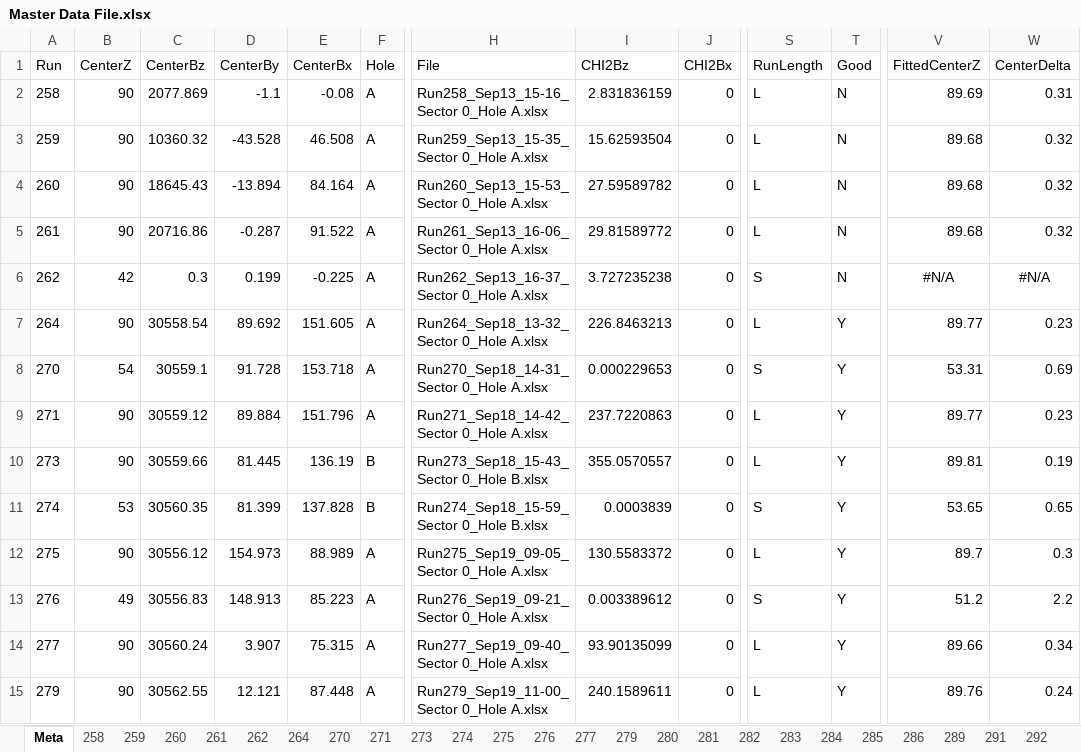
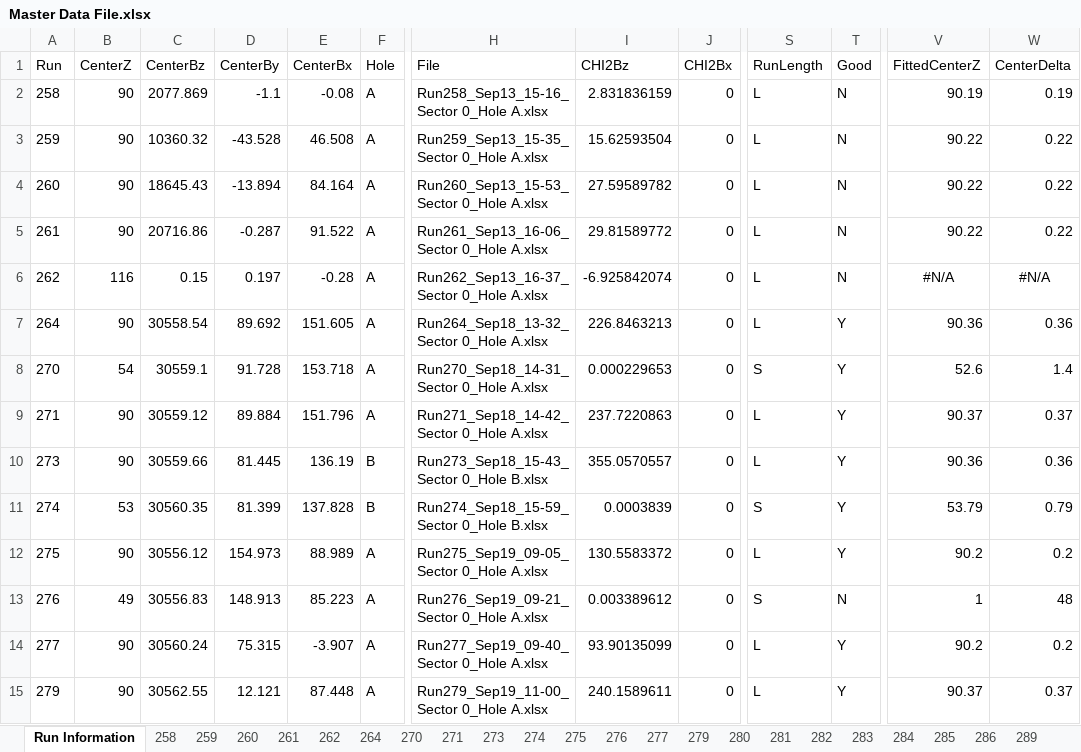
Before and after one commit to framingeinstein/Senior-Thesis, an Excel workbook: Master Data File.xlsx, sheet Run Information, drawn as a sheet; only a part is shown, gaps mark what is left out; values as stored, in another font and other column widths than the file's, no borders; the diff covers the shown part only; the diff names each change by its address in the sheet, - before the commit and + after, or states it on an @@ line.

```diff
--- a/Master Data File.xlsx (sheet Run Information)
+++ b/Master Data File.xlsx (sheet Run Information)
-sheet tab: Meta
+sheet tab: Run Information
-V2 (FittedCenterZ): 89.69
+V2 (FittedCenterZ): 90.19
-W2 (CenterDelta): 0.31
+W2 (CenterDelta): 0.19
-V3:V5 (FittedCenterZ): 89.68
+V3:V5 (FittedCenterZ): 90.22
-W3:W5 (CenterDelta): 0.32
+W3:W5 (CenterDelta): 0.22
-B6 (CenterZ): 42
+B6 (CenterZ): 116
-C6 (CenterBz): 0.3
+C6 (CenterBz): 0.15
-D6 (CenterBy): 0.199
+D6 (CenterBy): 0.197
-E6 (CenterBx): -0.225
+E6 (CenterBx): -0.28
-I6 (CHI2Bz): 3.727235238
+I6 (CHI2Bz): -6.925842074
-S6 (RunLength): S
+S6 (RunLength): L
-V7 (FittedCenterZ): 89.77
+V7 (FittedCenterZ): 90.36
-W7 (CenterDelta): 0.23
+W7 (CenterDelta): 0.36
-V8 (FittedCenterZ): 53.31
+V8 (FittedCenterZ): 52.6
-W8 (CenterDelta): 0.69
+W8 (CenterDelta): 1.4
-V9 (FittedCenterZ): 89.77
+V9 (FittedCenterZ): 90.37
-W9 (CenterDelta): 0.23
+W9 (CenterDelta): 0.37
-V10 (FittedCenterZ): 89.81
+V10 (FittedCenterZ): 90.36
-W10 (CenterDelta): 0.19
+W10 (CenterDelta): 0.36
-V11 (FittedCenterZ): 53.65
+V11 (FittedCenterZ): 53.79
-W11 (CenterDelta): 0.65
+W11 (CenterDelta): 0.79
-V12 (FittedCenterZ): 89.7
+V12 (FittedCenterZ): 90.2
-W12 (CenterDelta): 0.3
+W12 (CenterDelta): 0.2
-T13 (Good): Y
+T13 (Good): N
-V13 (FittedCenterZ): 51.2
+V13 (FittedCenterZ): 1
-W13 (CenterDelta): 2.2
+W13 (CenterDelta): 48
-D14 (CenterBy): 3.907
+D14 (CenterBy): 75.315
-E14 (CenterBx): 75.315
+E14 (CenterBx): -3.907
-V14 (FittedCenterZ): 89.66
+V14 (FittedCenterZ): 90.2
-W14 (CenterDelta): 0.34
+W14 (CenterDelta): 0.2
-V15 (FittedCenterZ): 89.76
+V15 (FittedCenterZ): 90.37
-W15 (CenterDelta): 0.24
+W15 (CenterDelta): 0.37
```
Also changed, not shown: 49 edited cells elsewhere in this sheet, sheet 277, sheet 310, sheet 307, sheet 305, sheet 309, sheet 296, 32 more sheets, 2 other files.
